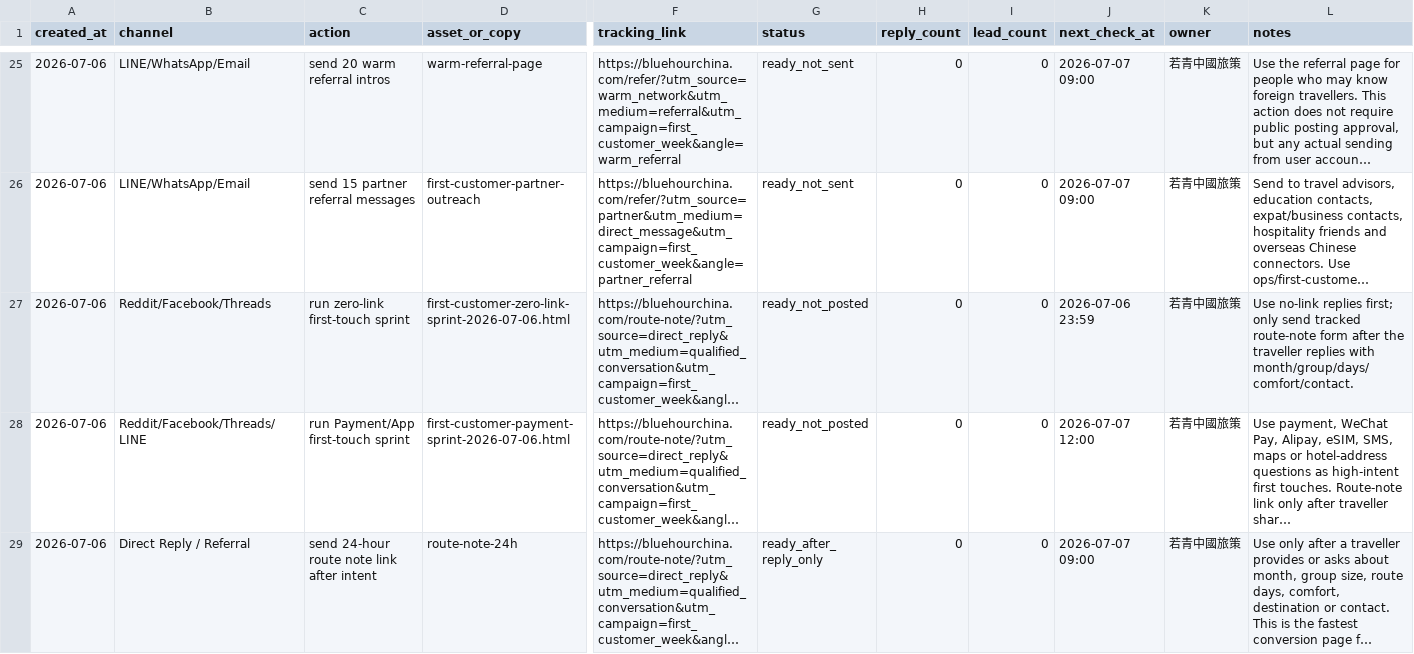
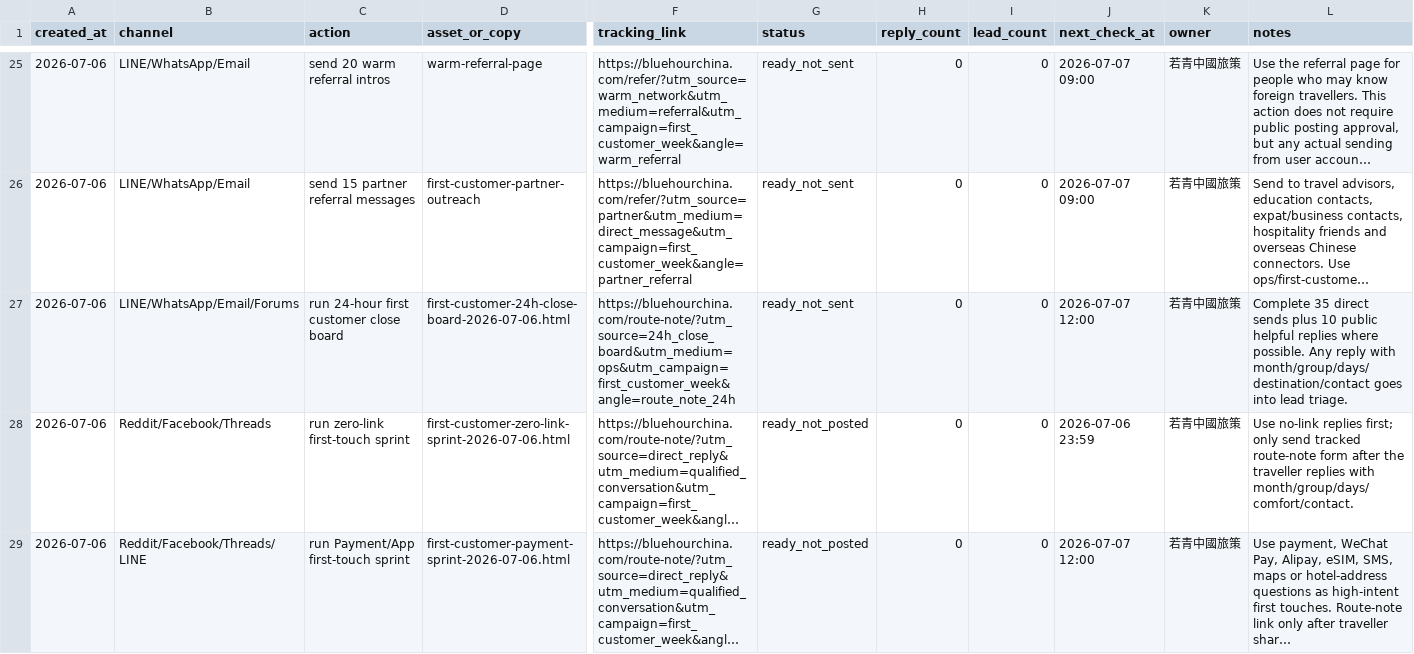
Before and after one commit to bluehourchina/bluehourchina.com, a CSV file: ops/first-customer-execution-log-2026-07-06.csv, drawn as a sheet; only a part is shown, gaps mark what is left out; the shorter side is filled out with more unchanged rows; long unchanged cells end in …; rows hold the shown columns only; the diff names each change by its address in the sheet, - before the commit and + after, or states it on an @@ line.

Commit message:
Add 24 hour first customer close board

```diff
--- a/ops/first-customer-execution-log-2026-07-06.csv
+++ b/ops/first-customer-execution-log-2026-07-06.csv
+row 27: 2026-07-06 | LINE/WhatsApp/Email/Forums | run 24-hour first customer close board | first-customer-24h-close-board-2026-07-06.html | https://bluehourchina.com/route-note/?utm_source=24h_close_board&utm_medium=ops&utm_campaign=first_customer_week&angle=route_note_24h | ready_not_sent | 0 | 0 | 2026-07-07 12:00 | 若青中國旅策 | Complete 35 direct sends plus 10 public helpful replies where possible. Any reply with month/group/days/destination/contact goes into lead triage.
```
Also changed, not shown: 6 other files.
